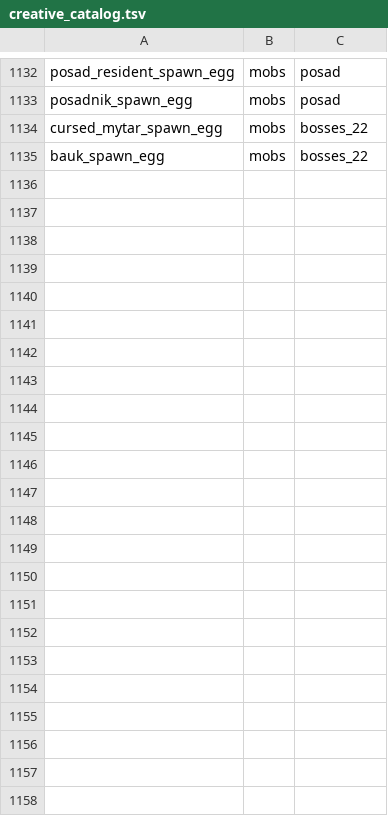
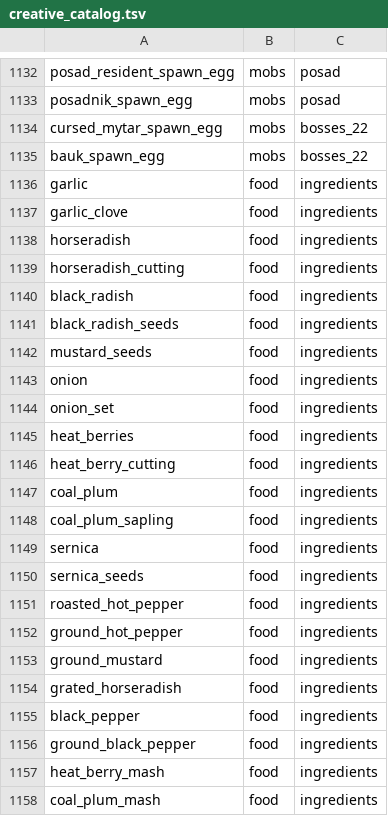
Before and after one commit to Deserag/slavic-myths, a TSV file: src/main/resources/assets/slavicmyths/creative_catalog.tsv, drawn as a sheet; only a part is shown, gaps mark what is left out.

Commit message:
feat(food): expose new ingredients in creative food tab

```diff
--- a/src/main/resources/assets/slavicmyths/creative_catalog.tsv
+++ b/src/main/resources/assets/slavicmyths/creative_catalog.tsv
@@ -1135 +1135,24 @@ cursed_mytar_spawn_egg	mobs	bosses_22
 bauk_spawn_egg	mobs	bosses_22
+garlic	food	ingredients
+garlic_clove	food	ingredients
+horseradish	food	ingredients
+horseradish_cutting	food	ingredients
+black_radish	food	ingredients
+black_radish_seeds	food	ingredients
+mustard_seeds	food	ingredients
+onion	food	ingredients
+onion_set	food	ingredients
+heat_berries	food	ingredients
+heat_berry_cutting	food	ingredients
+coal_plum	food	ingredients
+coal_plum_sapling	food	ingredients
+sernica	food	ingredients
+sernica_seeds	food	ingredients
+roasted_hot_pepper	food	ingredients
+ground_hot_pepper	food	ingredients
+ground_mustard	food	ingredients
+grated_horseradish	food	ingredients
+black_pepper	food	ingredients
+ground_black_pepper	food	ingredients
+heat_berry_mash	food	ingredients
+coal_plum_mash	food	ingredients
```
